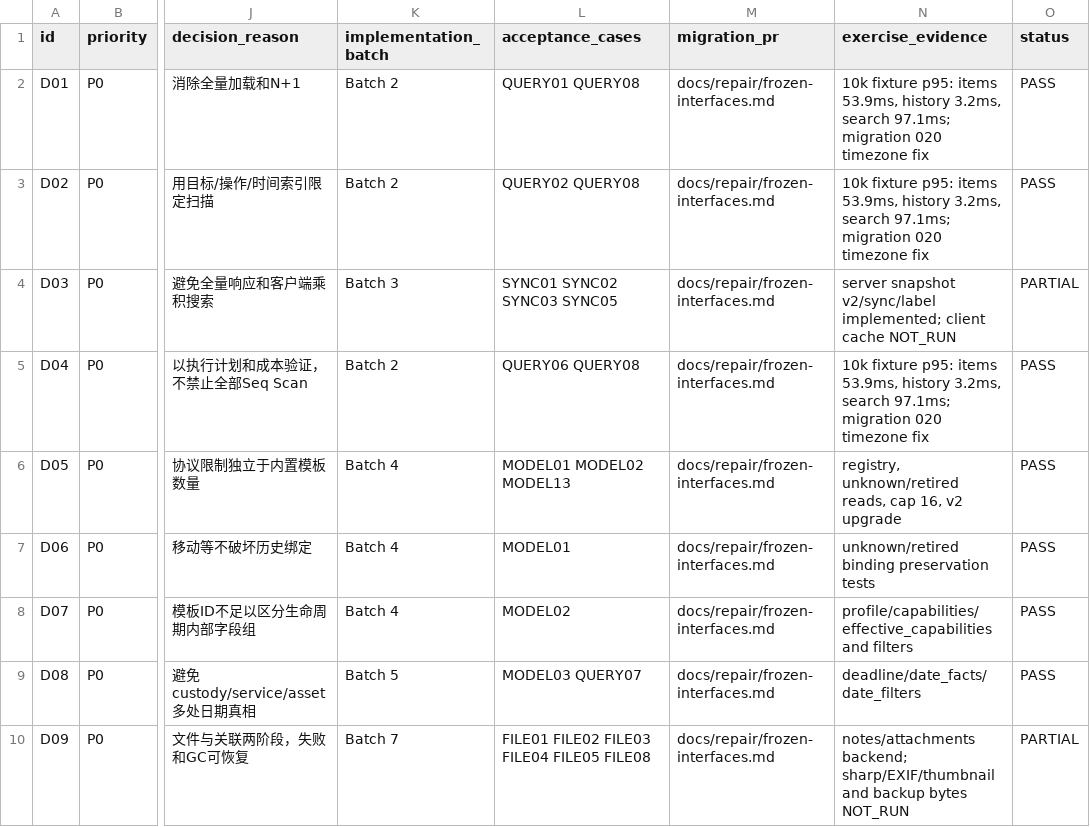
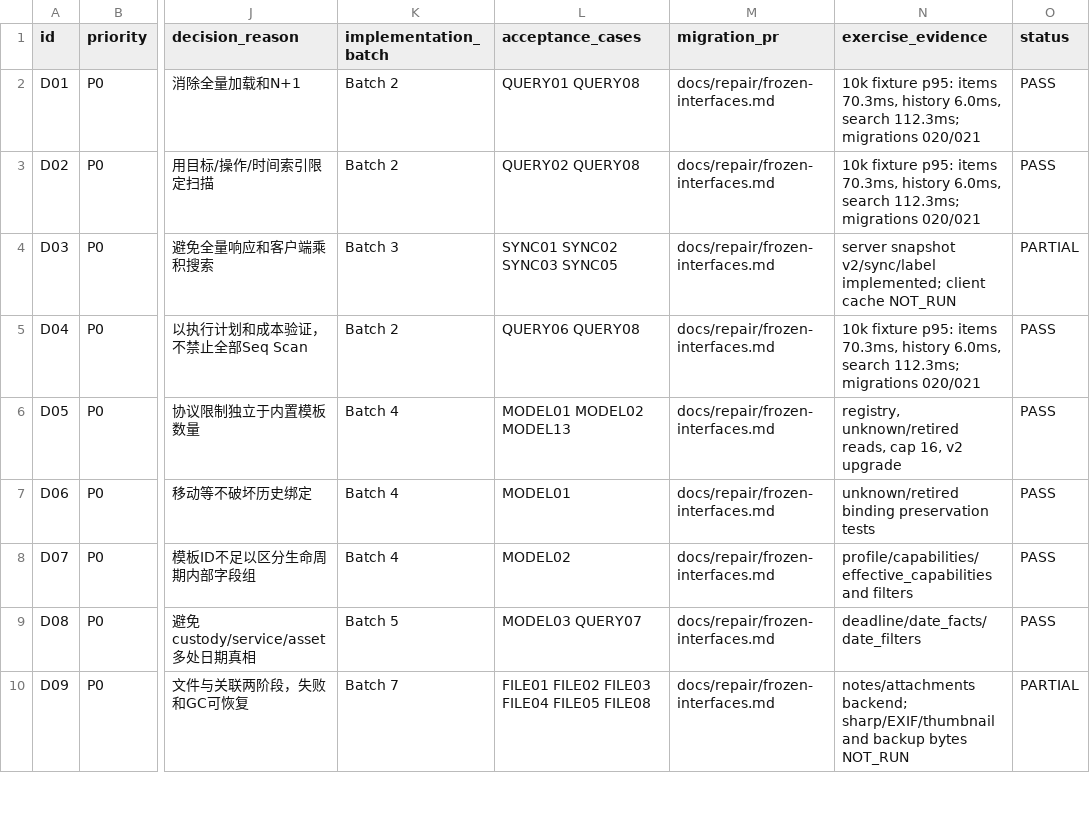
Before and after one commit to Cabbyte/Acornary, a CSV file: docs/data-model-findings.csv, drawn as a sheet; only a part is shown, gaps mark what is left out; the diff names each change by its address in the sheet, - before the commit and + after, or states it on an @@ line.

Commit message:
Restore timezone fallback with cached lookup and finalize 10k evidence

```diff
--- a/docs/data-model-findings.csv
+++ b/docs/data-model-findings.csv
-N2:N3 (exercise_evidence): …p95: items 53.9ms, history 3.2ms, search 97.1ms; migration 020 timezone fix
+N2:N3 (exercise_evidence): …p95: items 70.3ms, history 6.0ms, search 112.3ms; migrations 020/021
-N5 (exercise_evidence): …p95: items 53.9ms, history 3.2ms, search 97.1ms; migration 020 timezone fix
+N5 (exercise_evidence): …p95: items 70.3ms, history 6.0ms, search 112.3ms; migrations 020/021
```
Also changed, not shown: 5 other files.
